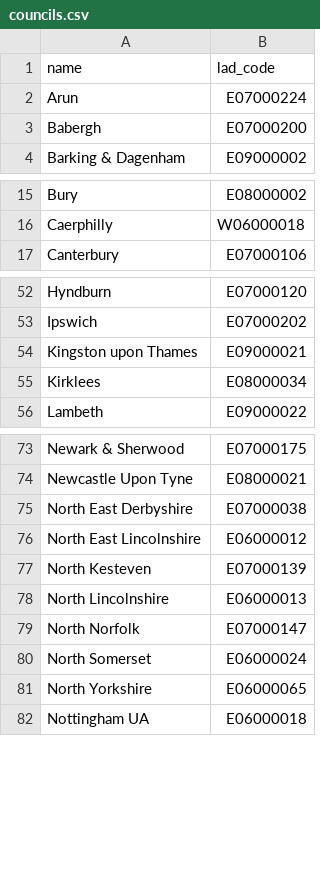
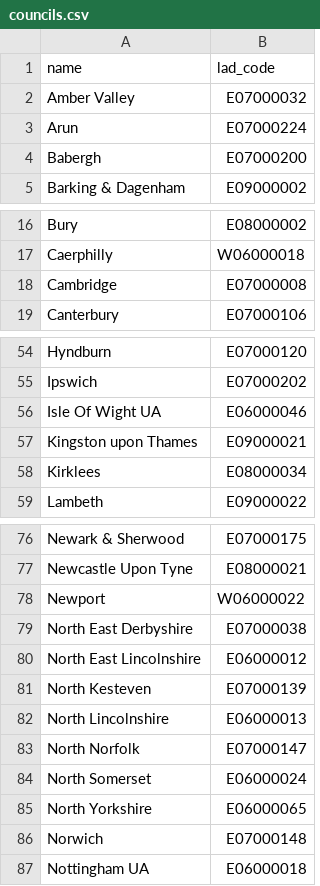
Before and after one commit to ONSdigital/aws-uploader, a CSV file: councils.csv, drawn as a sheet; only a part is shown, gaps mark what is left out; the diff covers the shown part only.

Commit message:
Update councils.csv
feat: Onboard April take-on

refs: ISC-731

```diff
--- a/councils.csv
+++ b/councils.csv
@@ -1,2 +1,3 @@
 "name","lad_code"
+"Amber Valley","E07000032"
 "Arun","E07000224"
@@ -16,2 +17,3 @@
 "Caerphilly","W06000018"
+"Cambridge","E07000008"
 "Canterbury","E07000106"
@@ -53,2 +55,3 @@
 "Ipswich","E07000202"
+"Isle Of Wight UA","E06000046"
 "Kingston upon Thames","E09000021"
@@ -74,2 +77,3 @@
 "Newcastle Upon Tyne","E08000021"
+"Newport","W06000022"
 "North East Derbyshire","E07000038"
@@ -81,2 +85,3 @@
 "North Yorkshire","E06000065"
+"Norwich","E07000148"
 "Nottingham UA","E06000018"
```
Also changed, not shown: 3 added rows elsewhere in this file.
